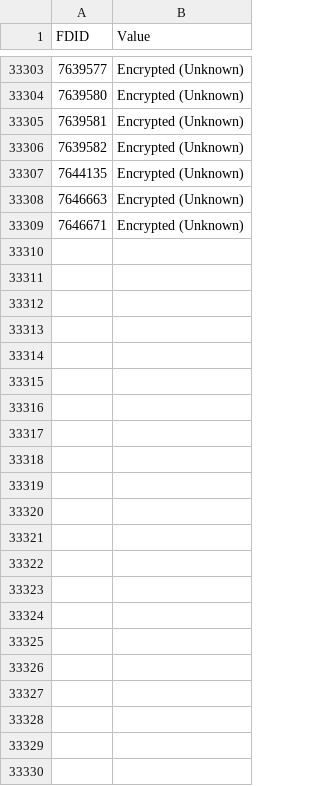
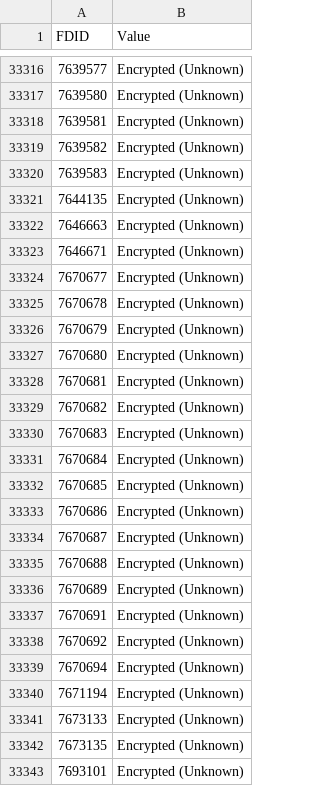
Before and after one commit to wowdev/wow-filetags, a CSV file: mappings/EncryptionStatus.csv, drawn as a sheet; only a part is shown, gaps mark what is left out; the diff covers the shown part only; the diff names each change by its address in the sheet, - before the commit and + after, or states it on an @@ line.

```diff
--- a/mappings/EncryptionStatus.csv
+++ b/mappings/EncryptionStatus.csv
+row 33320: 7639583 | Encrypted (Unknown)
+row 33324: 7670677 | Encrypted (Unknown)
+row 33325: 7670678 | Encrypted (Unknown)
+row 33326: 7670679 | Encrypted (Unknown)
+row 33327: 7670680 | Encrypted (Unknown)
+row 33328: 7670681 | Encrypted (Unknown)
+row 33329: 7670682 | Encrypted (Unknown)
+row 33330: 7670683 | Encrypted (Unknown)
+row 33331: 7670684 | Encrypted (Unknown)
+row 33332: 7670685 | Encrypted (Unknown)
+row 33333: 7670686 | Encrypted (Unknown)
+row 33334: 7670687 | Encrypted (Unknown)
+row 33335: 7670688 | Encrypted (Unknown)
+row 33336: 7670689 | Encrypted (Unknown)
+row 33337: 7670691 | Encrypted (Unknown)
+row 33338: 7670692 | Encrypted (Unknown)
+row 33339: 7670694 | Encrypted (Unknown)
+row 33340: 7671194 | Encrypted (Unknown)
+row 33341: 7673133 | Encrypted (Unknown)
+row 33342: 7673135 | Encrypted (Unknown)
+row 33343: 7693101 | Encrypted (Unknown)
```
Also changed, not shown: 13 added rows and 1 edited cell elsewhere in this file, 2 other files.
